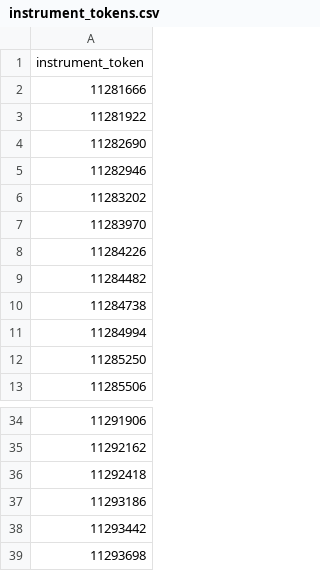
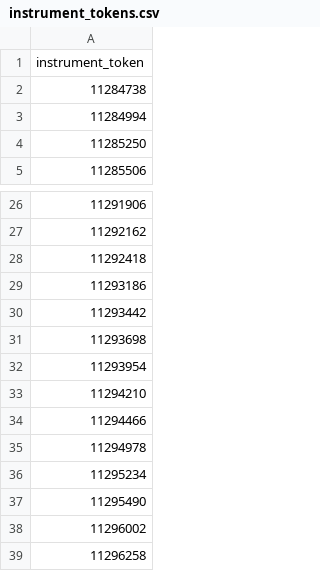
Before and after one commit to skill-me-up/trading, a CSV file: Files/instrument_tokens.csv, drawn as a sheet; only a part is shown, gaps mark what is left out.

```diff
--- a/Files/instrument_tokens.csv
+++ b/Files/instrument_tokens.csv
@@ -1,10 +1,2 @@
 instrument_token
-11281666
-11281922
-11282690
-11282946
-11283202
-11283970
-11284226
-11284482
 11284738
@@ -39 +31,9 @@ instrument_token
 11293698
+11293954
+11294210
+11294466
+11294978
+11295234
+11295490
+11296002
+11296258
```
Also changed, not shown: 2 other files.
